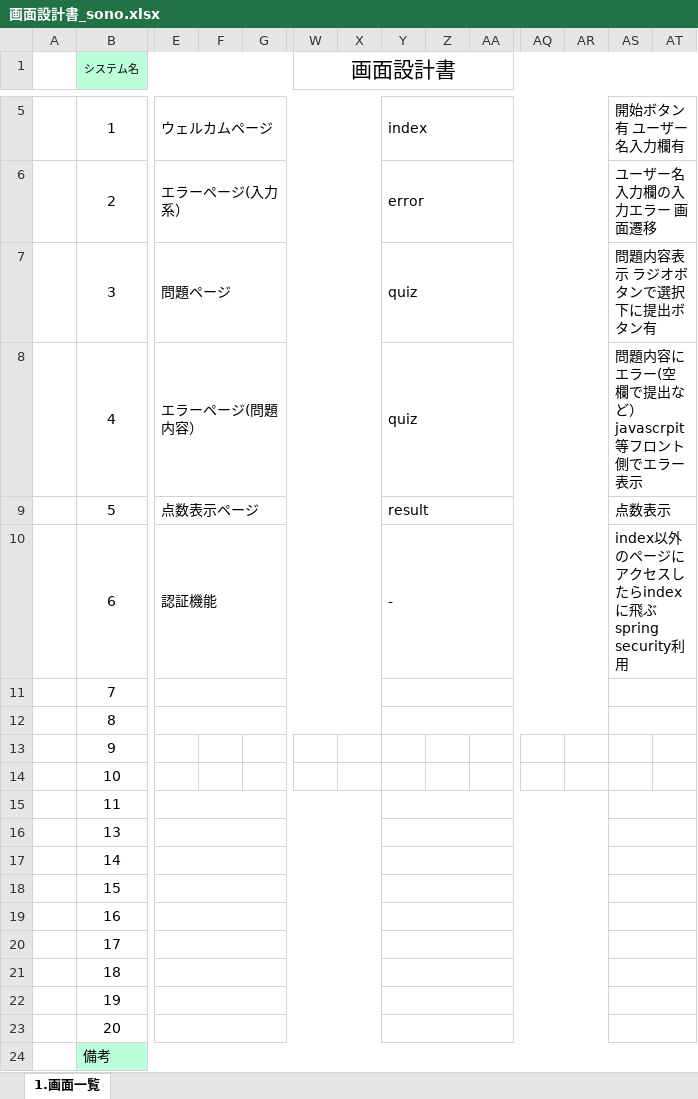
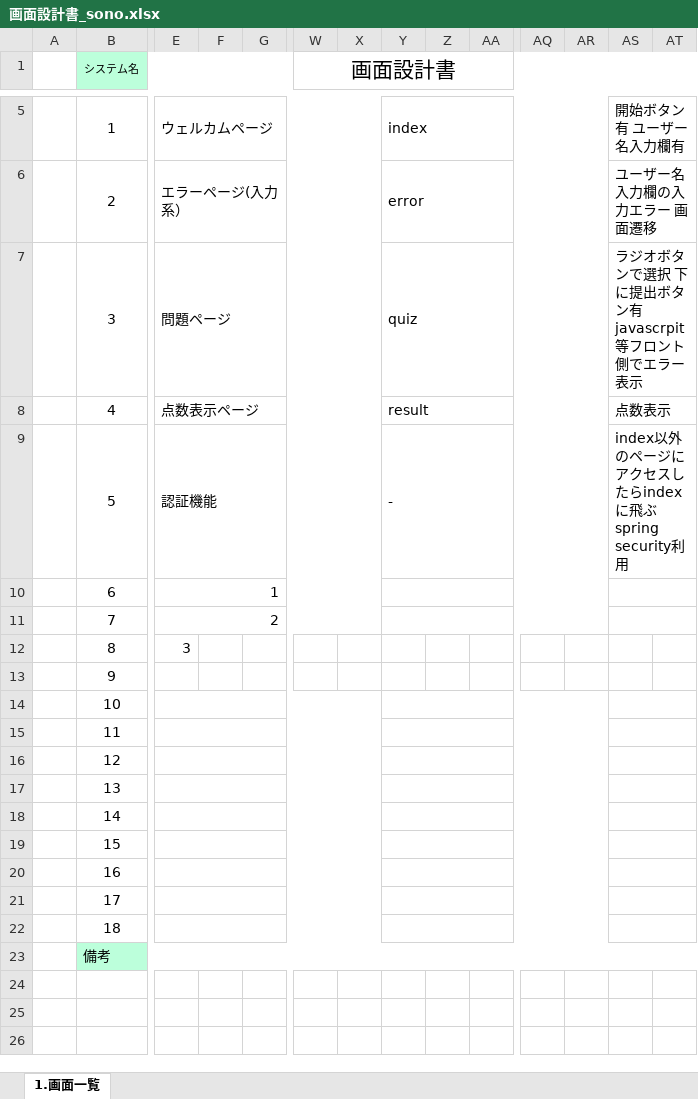
Before and after one commit to tkysn1028/prac, an Excel workbook: YSteam開発資料まとめ/設計書9日までに/products/画面設計書_sono.xlsx, sheet 1.画面一覧, drawn as a sheet; only a part is shown, gaps mark what is left out; values as stored, in another font and other column widths than the file's, no borders; removed rows and columns are numbered as before the commit, all else as after; rows hold the shown columns only; the diff names each change by its address in the sheet, - before the commit and + after, or states it on an @@ line.

Commit message:
画面設計書　DB設計書修正

```diff
--- a/YSteam開発資料まとめ/設計書9日までに/products/画面設計書_sono.xlsx (sheet 1.画面一覧)
+++ b/YSteam開発資料まとめ/設計書9日までに/products/画面設計書_sono.xlsx (sheet 1.画面一覧)
-AS7: 問題内容表示 ラジオボタンで選択 下に提出ボタン有
+AS7: ラジオボタンで選択 下に提出ボタン有 javascrpit等フロント側でエラー表示
-E8: エラーページ(問題内容）
+E8: 点数表示ページ
-Y8: quiz
+Y8: result
-AS8: 問題内容にエラー(空欄で提出など） javascrpit等フロント側でエラー表示
+AS8: 点数表示
-E9: 点数表示ページ
+E9: 認証機能
-Y9: result
+Y9: -
-AS9: 点数表示
+AS9: index以外のページにアクセスしたらindexに飛ぶ spring security利用
-E10: 認証機能
+E10: 1
-Y10: -
+Y10: (empty)
-AS10: index以外のページにアクセスしたらindexに飛ぶ spring security利用
+AS10: (empty)
-E11: (empty)
+E11: 2
-E12: (empty)
+E12: 3
-E12:X12 merged
-Y12:AR12 merged
-AS12:BX12 merged
+E14:X14 merged
+Y14:AR14 merged
+AS14:BX14 merged
+row 16:  | 12
-row 22:  | 19
-row 23:  | 20
```
Also changed, not shown: YSteam開発資料まとめ/設計書9日までに/products/DB設計書_ヨウグン.xlsx.
